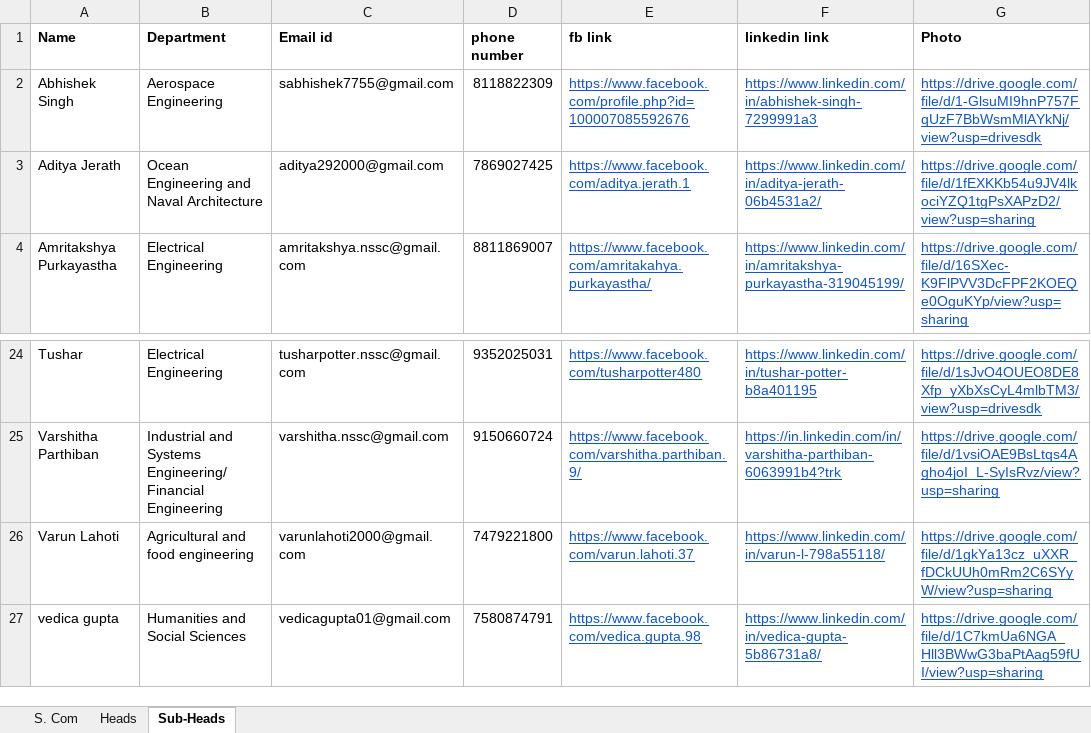
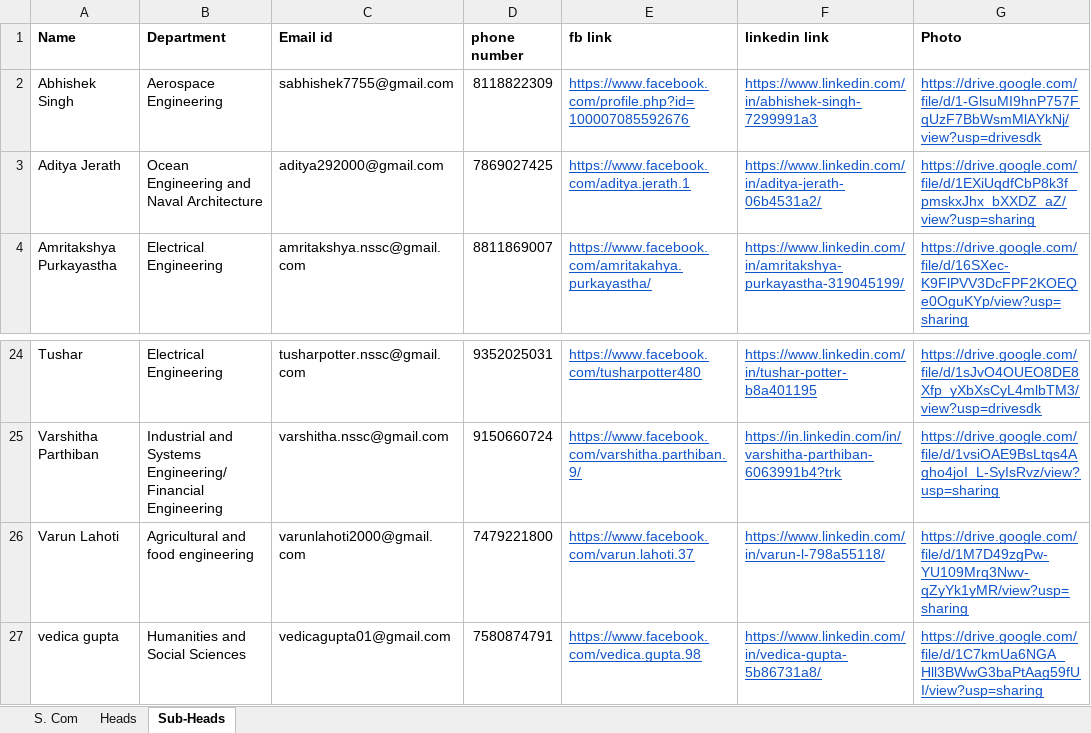
Before and after one commit to spAts-21/new_site, an Excel workbook: spAts members details.xlsx, sheet Sub-Heads, drawn as a sheet; only a part is shown, gaps mark what is left out; values as stored, in another font and other column widths than the file's, no borders; the diff names each change by its address in the sheet, - before the commit and + after, or states it on an @@ line.

```diff
--- a/spAts members details.xlsx (sheet Sub-Heads)
+++ b/spAts members details.xlsx (sheet Sub-Heads)
-G3 (Photo): https://drive.google.com/file/d/1fEXKKb54u9JV4lkociYZQ1tgPsXAPzD2/view?usp=sharing
+G3 (Photo): https://drive.google.com/file/d/1EXiUqdfCbP8k3f_pmskxJhx_bXXDZ_aZ/view?usp=sharing
-G26 (Photo): https://drive.google.com/file/d/1gkYa13cz_uXXR_fDCkUUh0mRm2C6SYyW/view?usp=sharing
+G26 (Photo): https://drive.google.com/file/d/1M7D49zgPw-YU109Mrq3Nwv-qZyYk1yMR/view?usp=sharing
```
Also changed, not shown: 4 other files.
